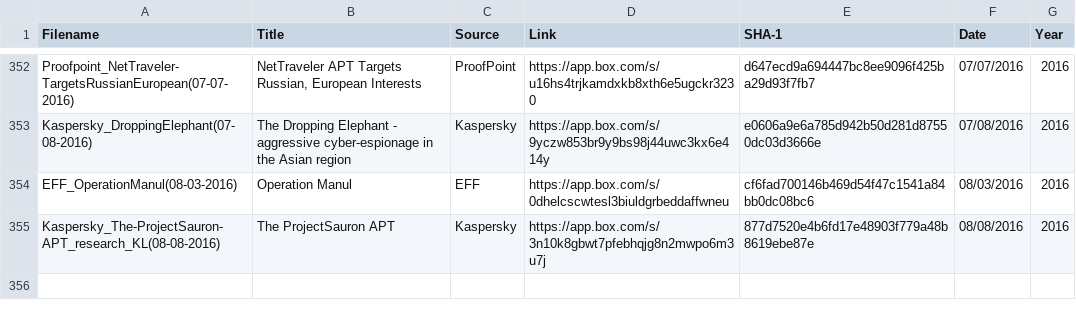
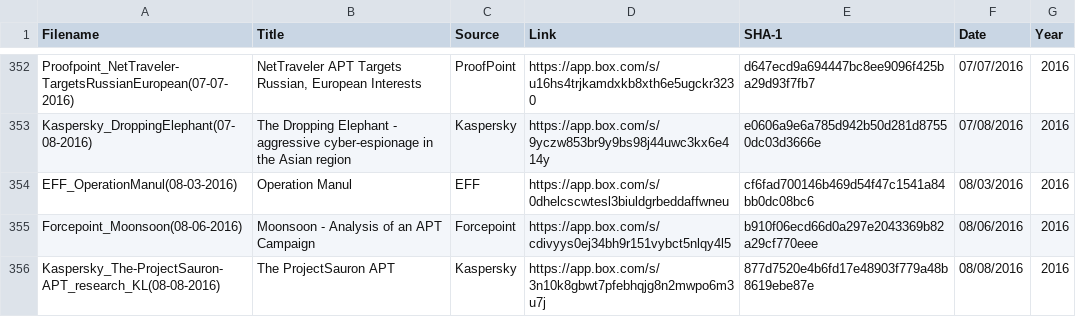
Before and after one commit to aptnotes/data, a CSV file: APTnotes.csv, drawn as a sheet; only a part is shown, gaps mark what is left out; the diff names each change by its address in the sheet, - before the commit and + after, or states it on an @@ line.

Commit message:
Add Forcepoint's report on Monsoon APT
Fixes #41

```diff
--- a/APTnotes.csv
+++ b/APTnotes.csv
+row 355: Forcepoint_Moonsoon(08-06-2016) | Moonsoon - Analysis of an APT Campaign | Forcepoint | https://app.box.com/s/cdivyys0ej34bh9r151vybct5nlqy4l5 | b910f06ecd66d0a297e2043369b82a29cf770eee | 08/06/2016 | 2016
```
Also changed, not shown: 1 other file.
